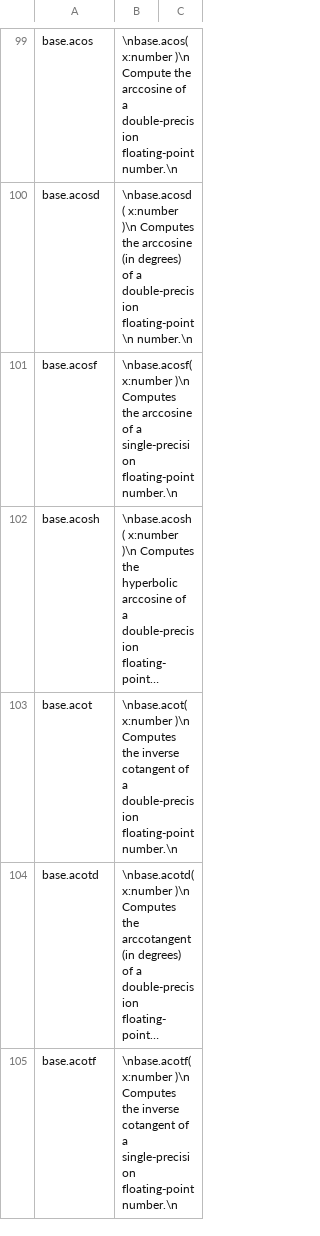
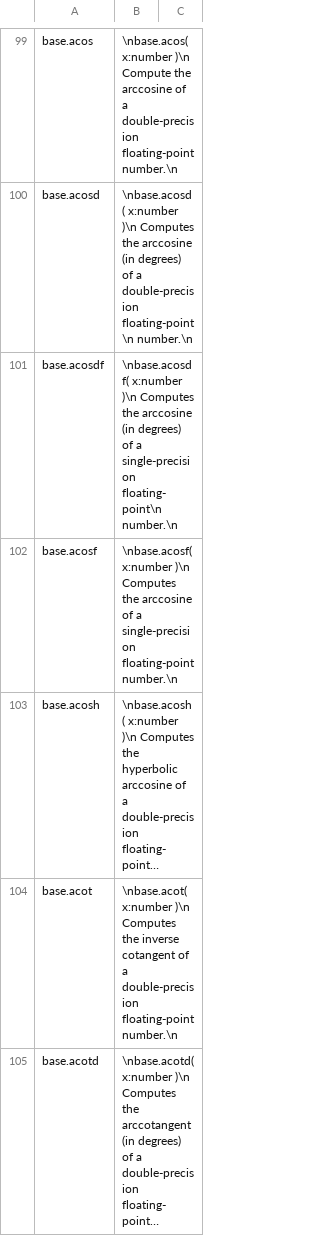
Before and after one commit to stdlib-js/repl, a CSV file: info/data/data.csv, drawn as a sheet; only a part is shown, gaps mark what is left out; the shorter side is filled out with more unchanged rows; long unchanged cells end in …; the diff covers the shown part only.

```diff
--- a/info/data/data.csv
+++ b/info/data/data.csv
@@ -100,2 +100,3 @@ base.acos,"\nbase.acos( x:number )\n    Compute the arccosine of a double-precis
 base.acosd,"\nbase.acosd( x:number )\n    Computes the arccosine (in degrees) of a double-precision floating-point \n    number.\n"
+base.acosdf,"\nbase.acosdf( x:number )\n    Computes the arccosine (in degrees) of a single-precision floating-point\n    number.\n"
 base.acosf,"\nbase.acosf( x:number )\n    Computes the arccosine of a single-precision floating-point number.\n"
```
Also changed, not shown: 2 added rows elsewhere in this file, signature/data/data.csv, typed-signature/data/data.csv, 7 other files.
